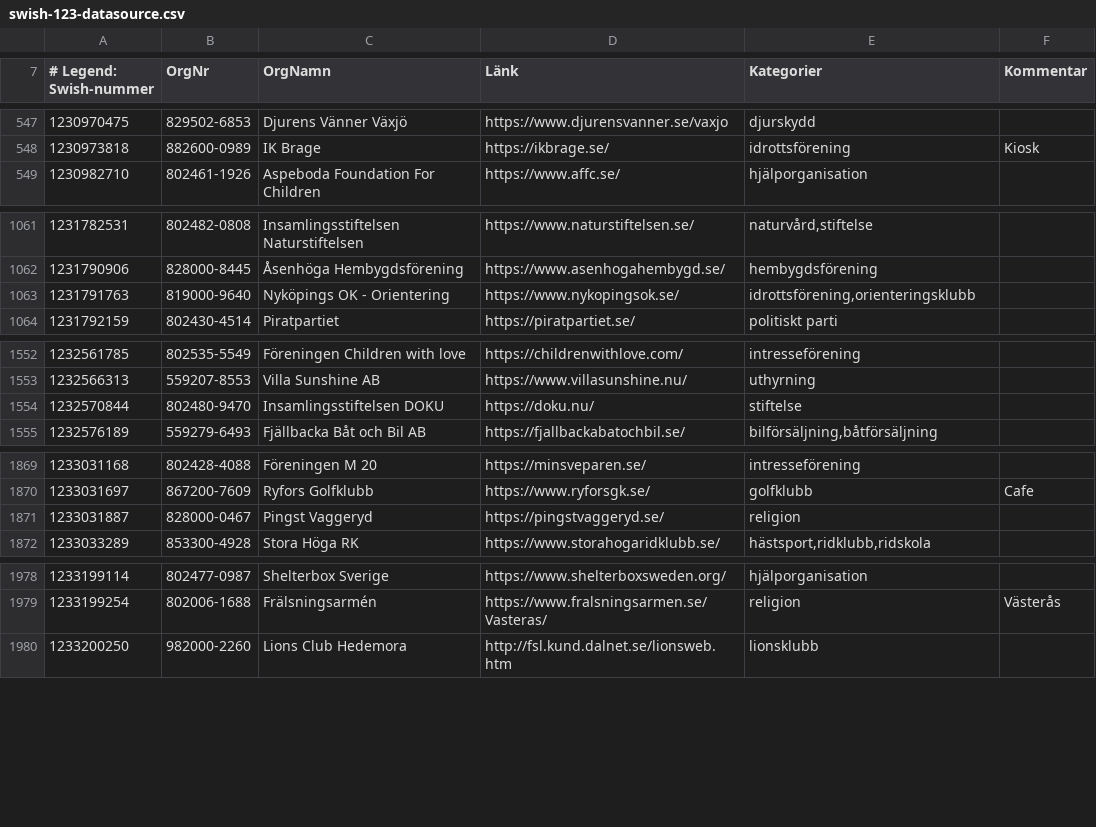
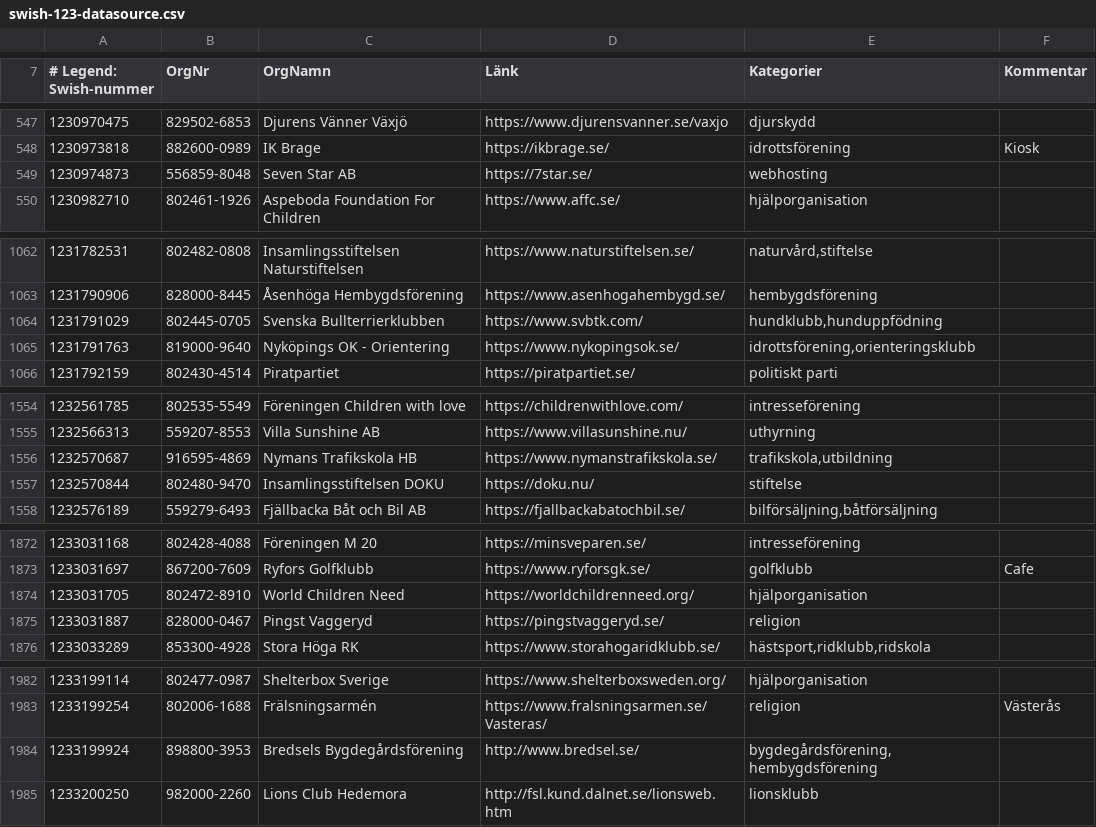
Before and after one commit to cisene/swish-123, a CSV file: text/swish-123-datasource.csv, drawn as a sheet; only a part is shown, gaps mark what is left out; the diff covers the shown part only; the diff names each change by its address in the sheet, - before the commit and + after, or states it on an @@ line.

```diff
--- a/text/swish-123-datasource.csv
+++ b/text/swish-123-datasource.csv
+row 549: 1230974873 | 556859-8048 | Seven Star AB | https://7star.se/ | webhosting
+row 1064: 1231791029 | 802445-0705 | Svenska Bullterrierklubben | https://www.svbtk.com/ | hundklubb,hunduppfödning
+row 1556: 1232570687 | 916595-4869 | Nymans Trafikskola HB | https://www.nymanstrafikskola.se/ | trafikskola,utbildning
+row 1874: 1233031705 | 802472-8910 | World Children Need | https://worldchildrenneed.org/ | hjälporganisation
+row 1984: 1233199924 | 898800-3953 | Bredsels Bygdegårdsförening | http://www.bredsel.se/ | bygdegårdsförening,hembygdsförening
```
Also changed, not shown: 3 added rows and 2 edited cells elsewhere in this file, text/swish-123-datasource.tsv, 4 other files.
